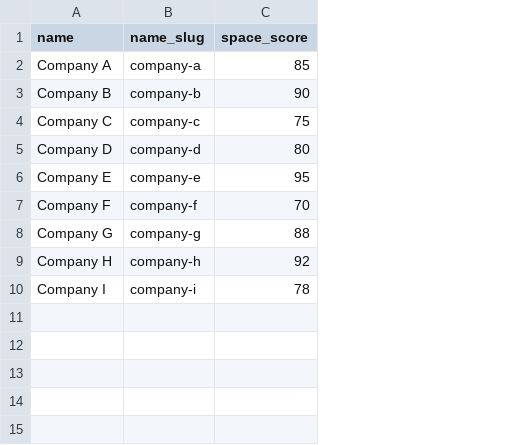
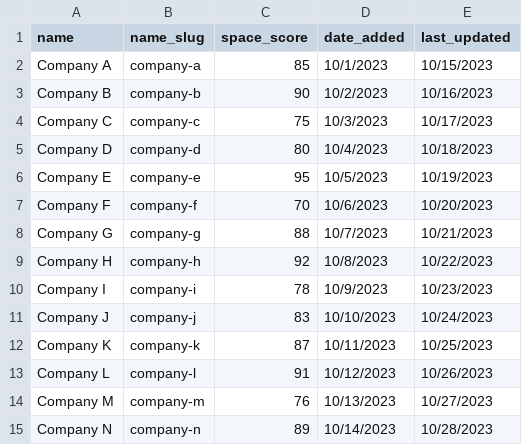
Before and after one commit to Cobo04/FA25-IUB-Diplomacy-Lab, a CSV file: flaskapp/companies.csv, drawn as a sheet; the diff names each change by its address in the sheet, - before the commit and + after, or states it on an @@ line.

Commit message:
db helper functions, switch to csv for time being, add table with overflow

```diff
--- a/flaskapp/companies.csv
+++ b/flaskapp/companies.csv
+column D (date_added), rows 2-10: 10/1/2023 | 10/2/2023 | 10/3/2023 | 10/4/2023 | 10/5/2023 | 10/6/2023 | 10/7/2023 | 10/8/2023 | 10/9/2023
+column E (last_updated), rows 2-10: 10/15/2023 | 10/16/2023 | 10/17/2023 | 10/18/2023 | 10/19/2023 | 10/20/2023 | 10/21/2023 | 10/22/2023 | 10/23/2023
+row 11: Company J | company-j | 83 | 10/10/2023 | 10/24/2023
+row 12: Company K | company-k | 87 | 10/11/2023 | 10/25/2023
+row 13: Company L | company-l | 91 | 10/12/2023 | 10/26/2023
+row 14: Company M | company-m | 76 | 10/13/2023 | 10/27/2023
+row 15: Company N | company-n | 89 | 10/14/2023 | 10/28/2023
```
Also changed, not shown: 5 other files.
